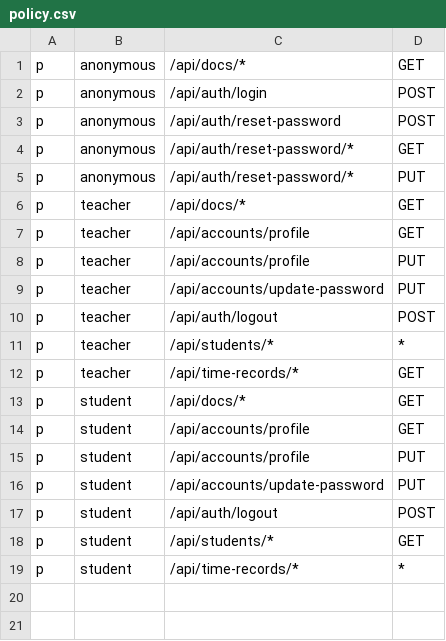
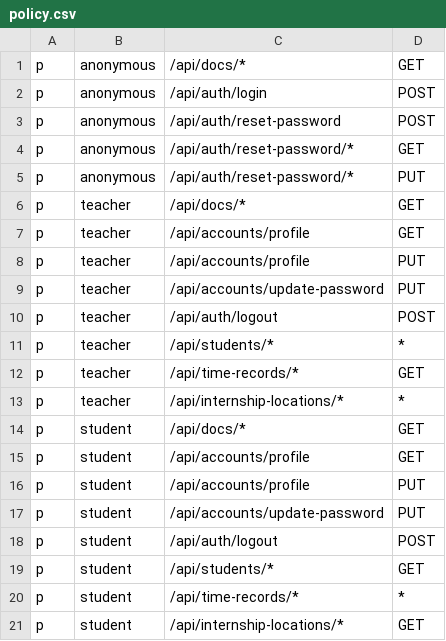
Before and after one commit to felipesantoos/electronic-point-backend, a CSV file: src/apps/api/config/policy.csv, drawn as a sheet; the diff names each change by its address in the sheet, - before the commit and + after, or states it on an @@ line.

Commit message:
Add internship location CRUD

```diff
--- a/src/apps/api/config/policy.csv
+++ b/src/apps/api/config/policy.csv
+row 13: p | teacher | /api/internship-locations/* | *
+row 21: p | student | /api/internship-locations/* | GET
```
Also changed, not shown: 27 other files.
